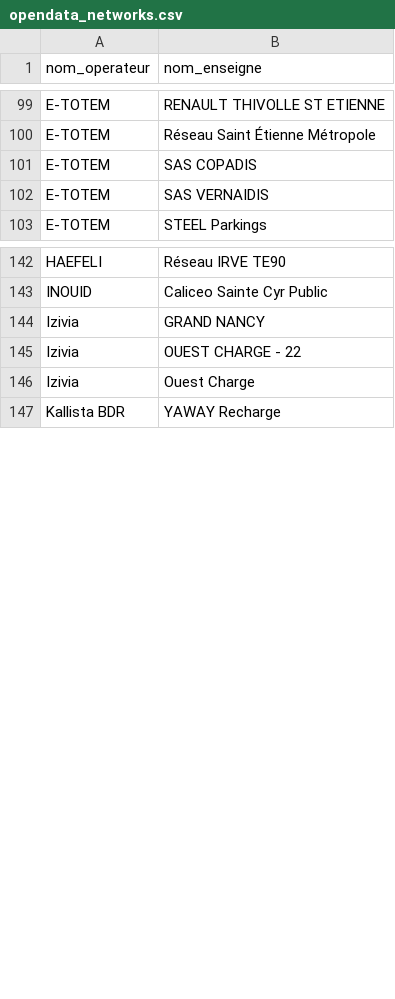
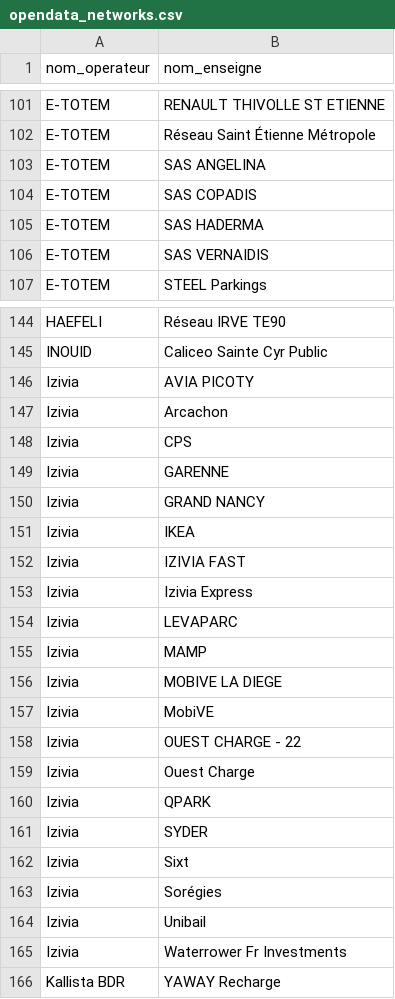
Before and after one commit to Jungle-Bus/ref-EU-EVSE, a CSV file: opendata_networks.csv, drawn as a sheet; only a part is shown, gaps mark what is left out; the diff covers the shown part only.

```diff
--- a/opendata_networks.csv
+++ b/opendata_networks.csv
@@ -100,3 +102,5 @@ E-TOTEM,RENAULT THIVOLLE ST ETIENNE
 E-TOTEM,Réseau Saint Étienne Métropole
+E-TOTEM,SAS ANGELINA
 E-TOTEM,SAS COPADIS
+E-TOTEM,SAS HADERMA
 E-TOTEM,SAS VERNAIDIS
@@ -143,5 +145,22 @@ HAEFELI,Réseau IRVE TE90
 INOUID,Caliceo Sainte Cyr Public
+Izivia,AVIA PICOTY
+Izivia,Arcachon
+Izivia,CPS
+Izivia,GARENNE
 Izivia,GRAND NANCY
+Izivia,IKEA
+Izivia,IZIVIA FAST
+Izivia,Izivia Express
+Izivia,LEVAPARC
+Izivia,MAMP
+Izivia,MOBIVE LA DIEGE
+Izivia,MobiVE
 Izivia,OUEST CHARGE - 22
 Izivia,Ouest Charge
+Izivia,QPARK
+Izivia,SYDER
+Izivia,Sixt
+Izivia,Sorégies
+Izivia,Unibail
+Izivia,Waterrower Fr Investments
 Kallista BDR,YAWAY Recharge
```
Also changed, not shown: 5 added rows, 4 removed rows and 3 edited cells elsewhere in this file.
